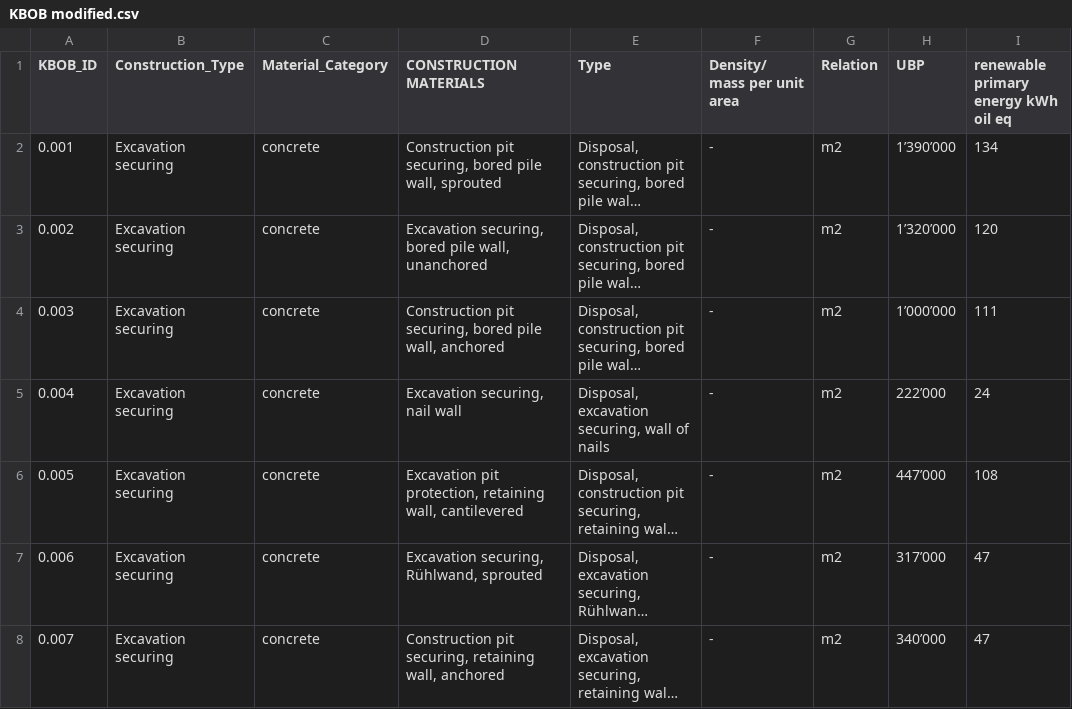
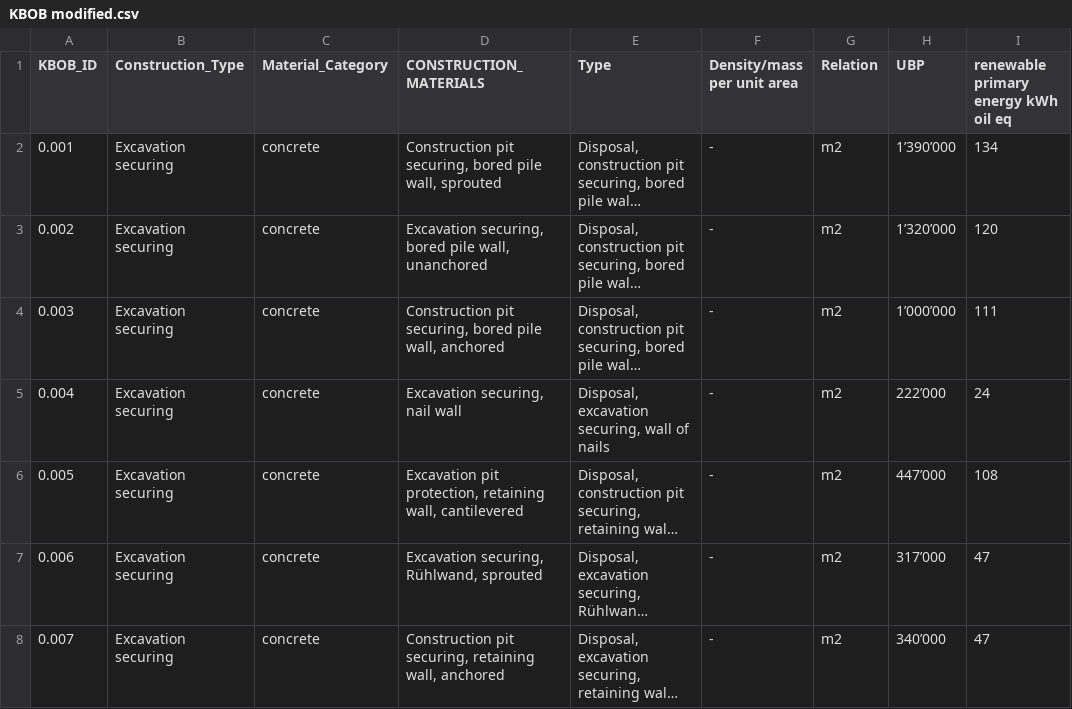
Before and after one commit to shuyanxiong/test_data, a CSV file: KBOB modified.csv, drawn as a sheet; only a part is shown; long unchanged cells end in …; the diff names each change by its address in the sheet, - before the commit and + after, or states it on an @@ line.

Commit message:
Update KBOB modified.csv

```diff
--- a/KBOB modified.csv
+++ b/KBOB modified.csv
-D1: CONSTRUCTION MATERIALS
+D1: CONSTRUCTION_MATERIALS
-F1: Density/ mass per unit area
+F1: Density/mass per unit area
```
